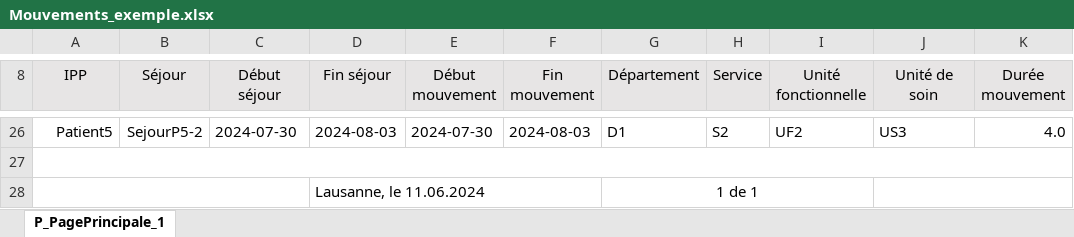
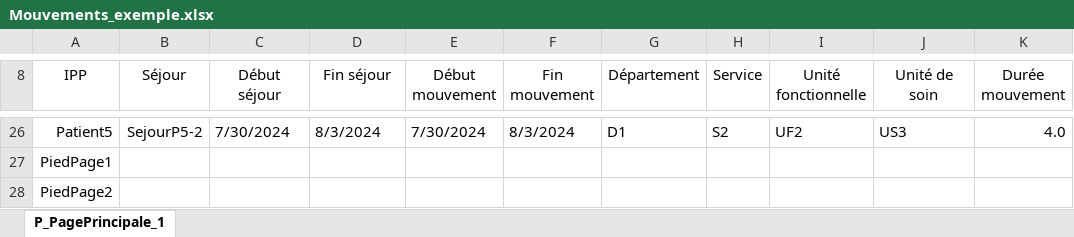
Before and after one commit to fmauffrey/EpiPlot, an Excel workbook: Exemples/Mouvements_exemple.xlsx, sheet P_PagePrincipale_1, drawn as a sheet; only a part is shown, gaps mark what is left out; values as stored, in another font and other column widths than the file's, no borders; removed rows and columns are numbered as before the commit, all else as after; the diff covers the shown part only; the diff names each change by its address in the sheet, - before the commit and + after, or states it on an @@ line.

```diff
--- a/Exemples/Mouvements_exemple.xlsx (sheet P_PagePrincipale_1)
+++ b/Exemples/Mouvements_exemple.xlsx (sheet P_PagePrincipale_1)
-A8:K8 fill: #E7E5E5
+A8:K8 fill: none
-C26 (Début séjour): 2024-07-30
+C26 (Début séjour): 7/30/2024
-D26 (Fin séjour): 2024-08-03
+D26 (Fin séjour): 8/3/2024
-E26 (Début mouvement): 2024-07-30
+E26 (Début mouvement): 7/30/2024
-F26 (Fin mouvement): 2024-08-03
+F26 (Fin mouvement): 8/3/2024
-A27 (IPP): (empty)
+A27 (IPP): PiedPage1
-A27:K27 merged
-row 28:  |  |  | Lausanne, le 11.06.2024 |  |  | 1 de 1
+row 28: PiedPage2
```
Also changed, not shown: 2 added rows, 2 removed rows, 73 edited cells, cell formats and merged cells elsewhere in this sheet, Exemples/Prelevements_exemple.xlsx.
